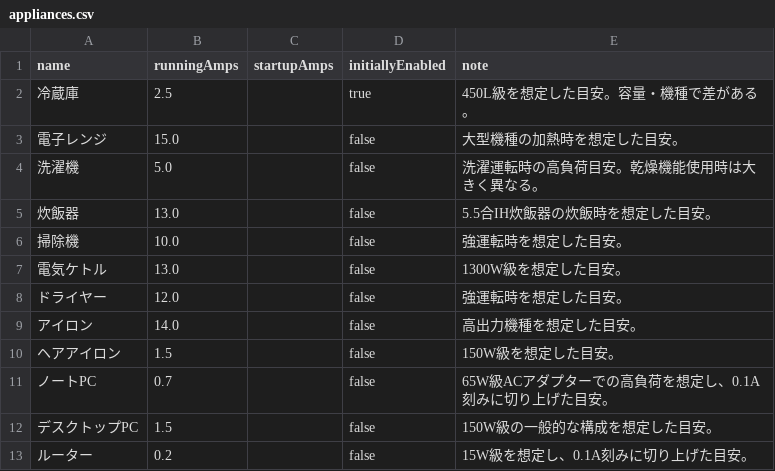
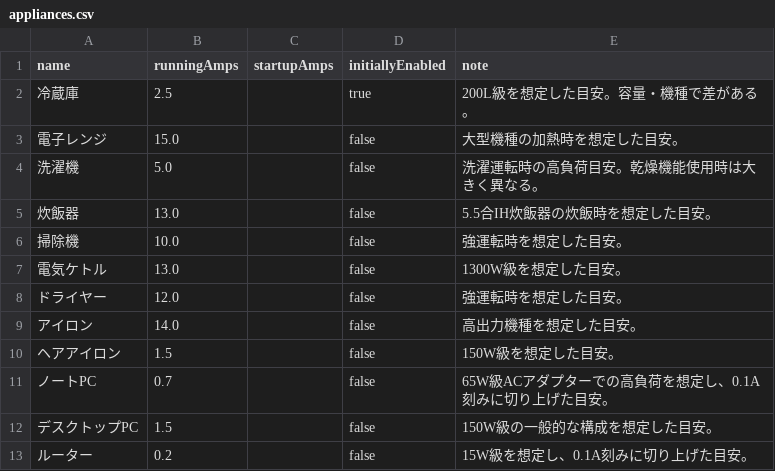
Before and after one commit to TakuyaFukumura/amply-next-js-app, a CSV file: public/data/appliances.csv, drawn as a sheet.

```diff
--- a/public/data/appliances.csv
+++ b/public/data/appliances.csv
@@ -1,3 +1,3 @@
 name,runningAmps,startupAmps,initiallyEnabled,note
-冷蔵庫,2.5,,true,450L級を想定した目安。容量・機種で差がある。
+冷蔵庫,2.5,,true,200L級を想定した目安。容量・機種で差がある。
 電子レンジ,15.0,,false,大型機種の加熱時を想定した目安。
```
Also changed, not shown: 2 other files.
